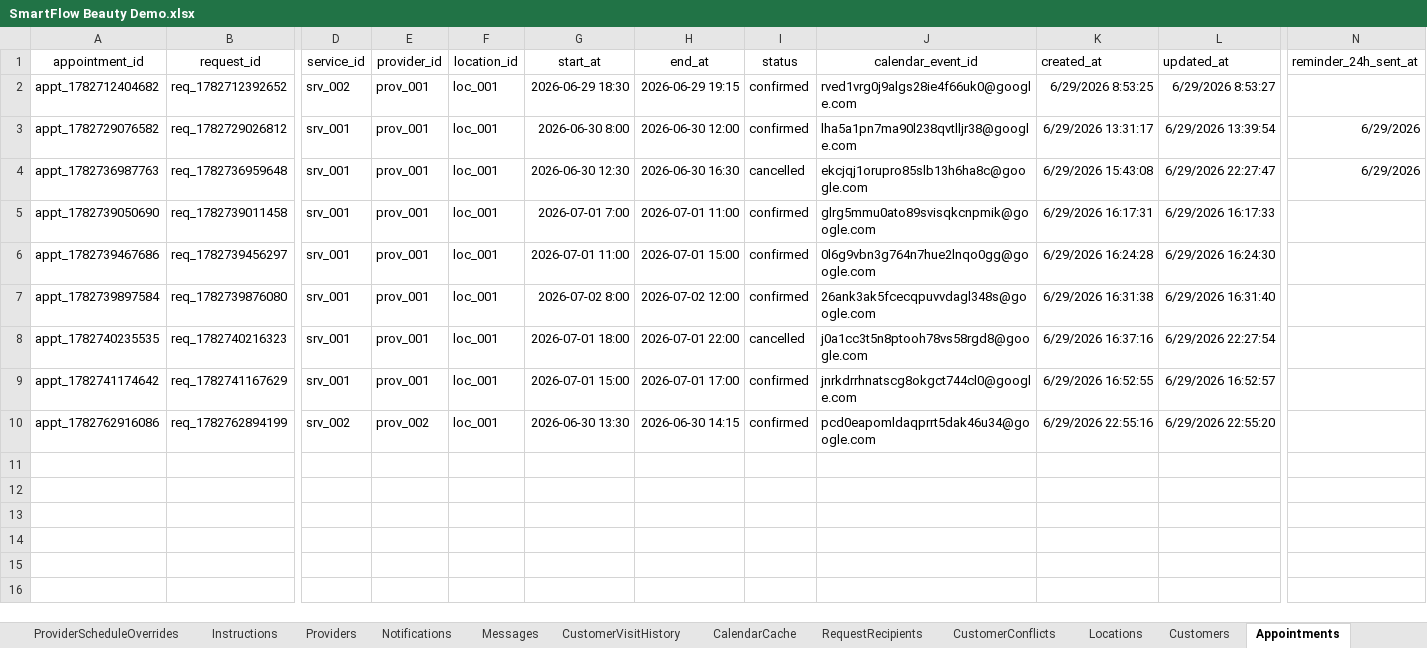
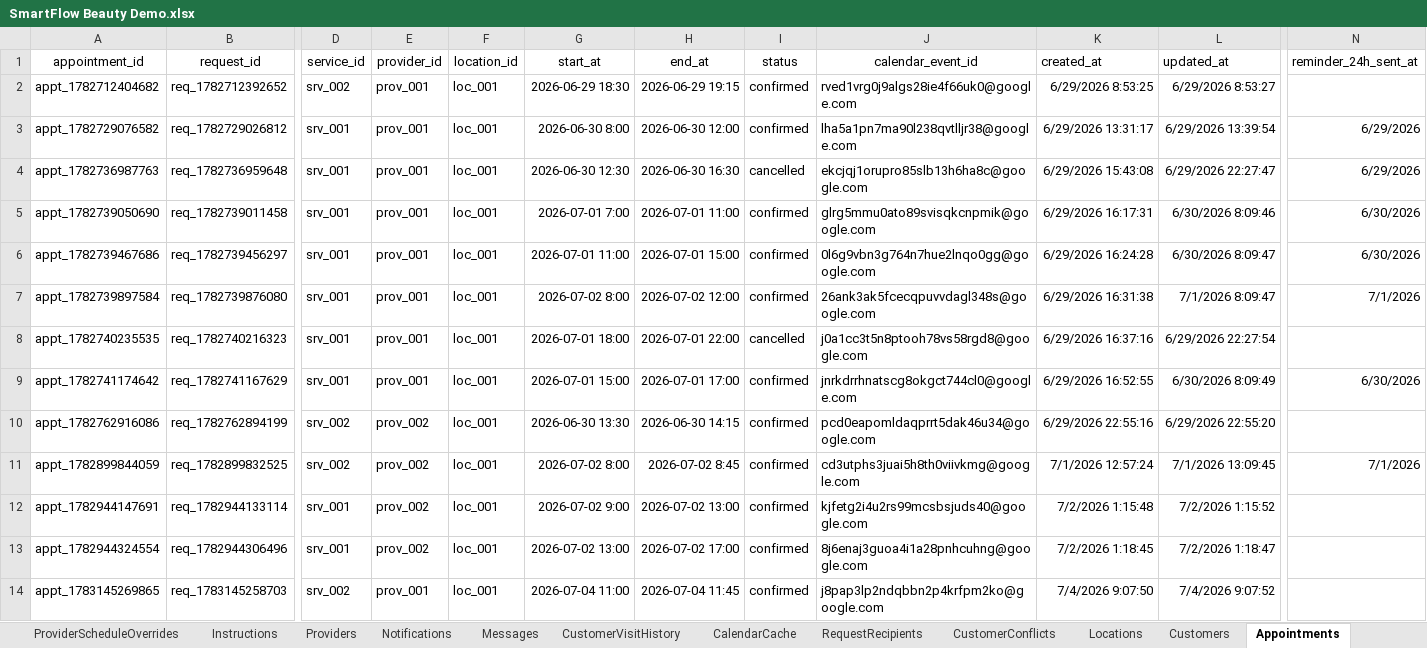
Before and after one commit to SergeyTsiganovskiy/smartflow-mvp, an Excel workbook: Docs/SmartFlow Beauty Demo.xlsx, sheet Appointments, drawn as a sheet; only a part is shown, gaps mark what is left out; values as stored, in another font and other column widths than the file's, no borders; charts and pictures not drawn; rows hold the shown columns only; the diff names each change by its address in the sheet, - before the commit and + after, or states it on an @@ line.

```diff
--- a/Docs/SmartFlow Beauty Demo.xlsx (sheet Appointments)
+++ b/Docs/SmartFlow Beauty Demo.xlsx (sheet Appointments)
-L5 (updated_at): 6/29/2026 16:17:33
+L5 (updated_at): 6/30/2026 8:09:46
-N5:N6 (reminder_24h_sent_at): (empty)
+N5:N6 (reminder_24h_sent_at): 6/30/2026
-L6 (updated_at): 6/29/2026 16:24:30
+L6 (updated_at): 6/30/2026 8:09:47
-L7 (updated_at): 6/29/2026 16:31:40
+L7 (updated_at): 7/1/2026 8:09:47
-N7 (reminder_24h_sent_at): (empty)
+N7 (reminder_24h_sent_at): 7/1/2026
-L9 (updated_at): 6/29/2026 16:52:57
+L9 (updated_at): 6/30/2026 8:09:49
-N9 (reminder_24h_sent_at): (empty)
+N9 (reminder_24h_sent_at): 6/30/2026
+row 11: appt_1782899844059 | req_1782899832525 | srv_002 | prov_002 | loc_001 | 2026-07-02 8:00 | 2026-07-02 8:45 | confirmed | cd3utphs3juai5h8th0viivkmg@google.com | 7/1/2026 12:57:24 | 7/1/2026 13:09:45 | 7/1/2026
+row 12: appt_1782944147691 | req_1782944133114 | srv_001 | prov_002 | loc_001 | 2026-07-02 9:00 | 2026-07-02 13:00 | confirmed | kjfetg2i4u2rs99mcsbsjuds40@google.com | 7/2/2026 1:15:48 | 7/2/2026 1:15:52
+row 13: appt_1782944324554 | req_1782944306496 | srv_001 | prov_002 | loc_001 | 2026-07-02 13:00 | 2026-07-02 17:00 | confirmed | 8j6enaj3guoa4i1a28pnhcuhng@google.com | 7/2/2026 1:18:45 | 7/2/2026 1:18:47
+row 14: appt_1783145269865 | req_1783145258703 | srv_002 | prov_001 | loc_001 | 2026-07-04 11:00 | 2026-07-04 11:45 | confirmed | j8pap3lp2ndqbbn2p4krfpm2ko@google.com | 7/4/2026 9:07:50 | 7/4/2026 9:07:52
```
Also changed, not shown: sheet AuditLog, sheet CustomerVisitHistory, sheet CalendarCache, sheet CustomerConflicts, sheet CustomerProfiles, sheet Messages, 5 more sheets, 11 other files.
